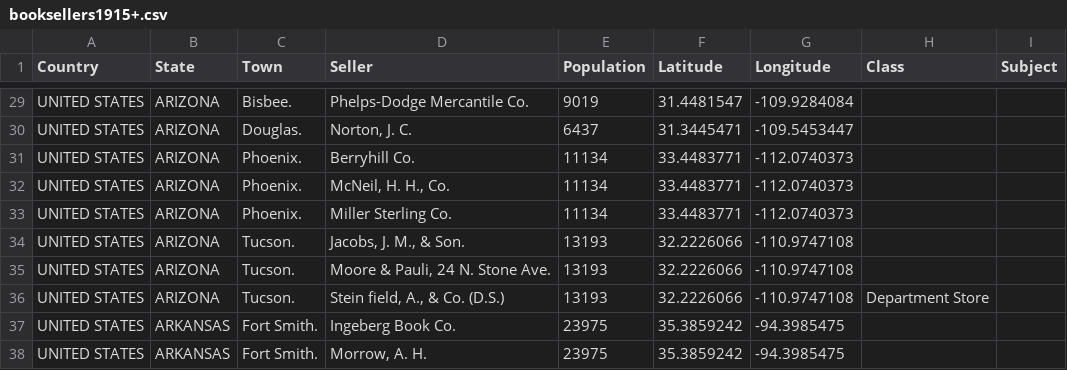
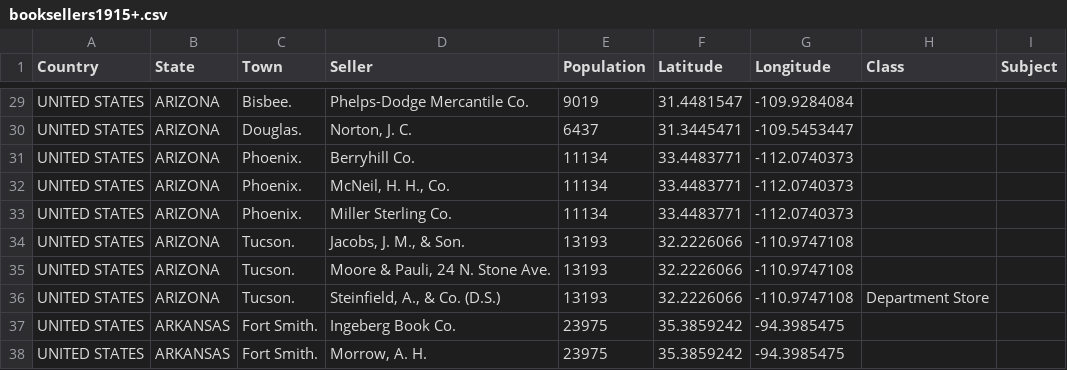
Before and after one commit to azleslie/azleslie.github.io, a CSV file: booksellers1915+.csv, drawn as a sheet; only a part is shown, gaps mark what is left out.

```diff
--- a/booksellers1915+.csv
+++ b/booksellers1915+.csv
@@ -35,3 +35,3 @@ UNITED STATES,ARIZONA,Tucson.,"Jacobs, J. M., & Son.",13193,32.2226066,-110.9747
 UNITED STATES,ARIZONA,Tucson.,"Moore & Pauli, 24 N. Stone Ave.",13193,32.2226066,-110.9747108,,
-UNITED STATES,ARIZONA,Tucson.,"Stein field, A., & Co. (D.S.)",13193,32.2226066,-110.9747108,Department Store,
+UNITED STATES,ARIZONA,Tucson.,"Steinfield, A., & Co. (D.S.)",13193,32.2226066,-110.9747108,Department Store,
 UNITED STATES,ARKANSAS,Fort Smith.,Ingeberg Book Co.,23975,35.3859242,-94.3985475,,
```
Also changed, not shown: 29 other files.
